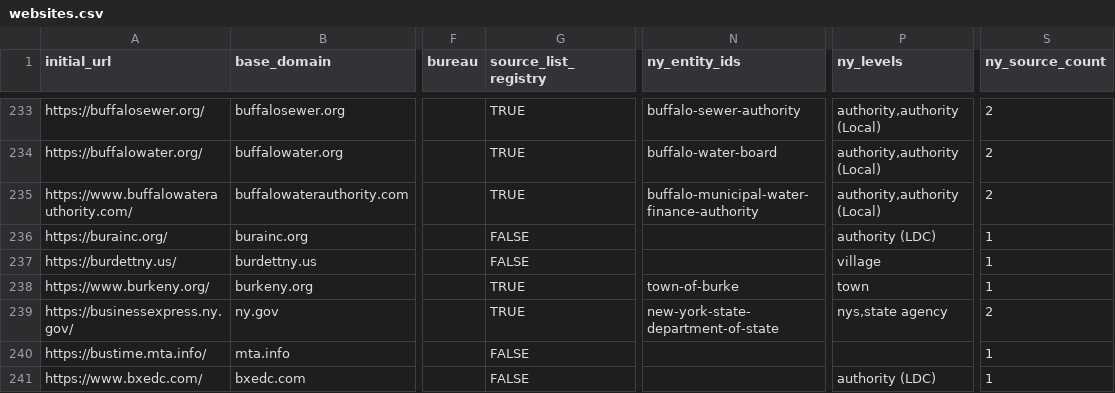
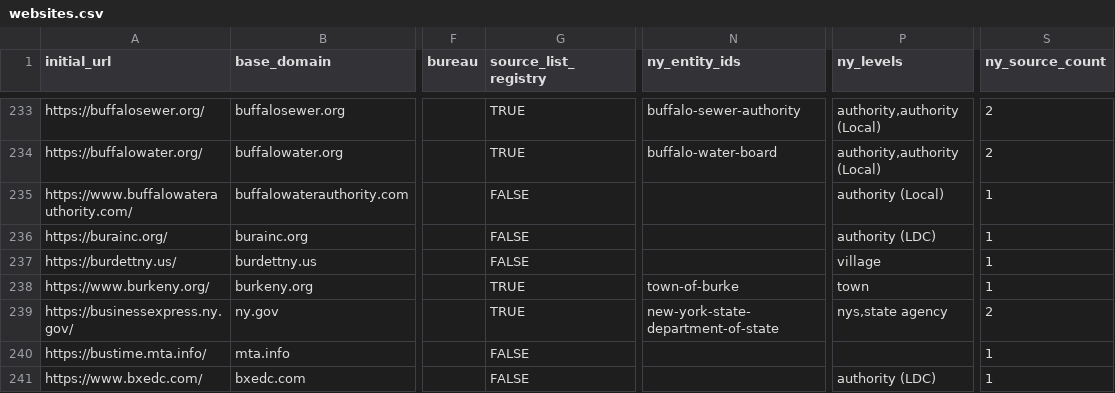
Before and after one commit to BetaNYC/ny-gov-web-registry, a CSV file: data/ai-readability/websites.csv, drawn as a sheet; only a part is shown, gaps mark what is left out; the diff names each change by its address in the sheet, - before the commit and + after, or states it on an @@ line.

```diff
--- a/data/ai-readability/websites.csv
+++ b/data/ai-readability/websites.csv
-G235 (source_list_registry): TRUE
+G235 (source_list_registry): FALSE
-N235 (ny_entity_ids): buffalo-municipal-water-finance-authority
+N235 (ny_entity_ids): (empty)
-P235 (ny_levels): authority,authority (Local)
+P235 (ny_levels): authority (Local)
-S235 (ny_source_count): 2
+S235 (ny_source_count): 1
```
Also changed, not shown: data/ai-readability/localities-website-leads-2026-11-13.csv, 17 other files.
